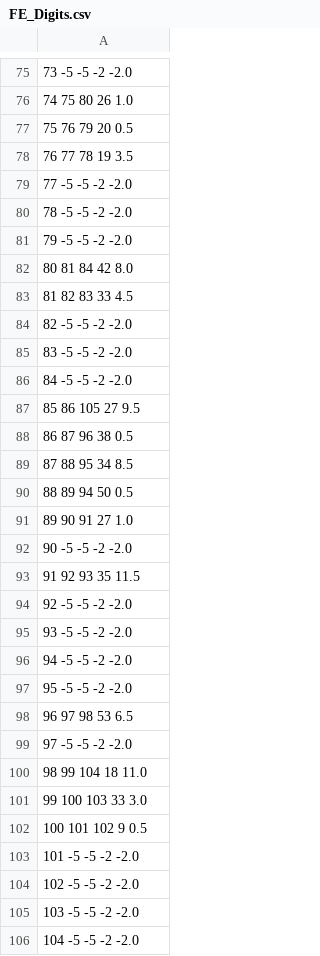
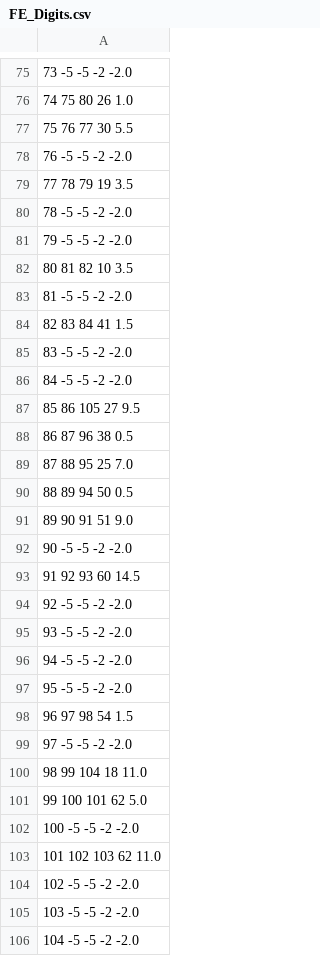
Before and after one commit to KiranVishal/SADDCTree-FPGA, a CSV file: FeatureExtractor/FE_Digits.csv, drawn as a sheet; only a part is shown, gaps mark what is left out; the diff covers the shown part only; the diff names each change by its address in the sheet, - before the commit and + after, or states it on an @@ line.

```diff
--- a/FeatureExtractor/FE_Digits.csv
+++ b/FeatureExtractor/FE_Digits.csv
-A77: 75 76 79 20 0.5
+A77: 75 76 77 30 5.5
-A78: 76 77 78 19 3.5
+A78: 76 -5 -5 -2 -2.0
-A79: 77 -5 -5 -2 -2.0
+A79: 77 78 79 19 3.5
-A82: 80 81 84 42 8.0
+A82: 80 81 82 10 3.5
-A83: 81 82 83 33 4.5
+A83: 81 -5 -5 -2 -2.0
-A84: 82 -5 -5 -2 -2.0
+A84: 82 83 84 41 1.5
-A89: 87 88 95 34 8.5
+A89: 87 88 95 25 7.0
-A91: 89 90 91 27 1.0
+A91: 89 90 91 51 9.0
-A93: 91 92 93 35 11.5
+A93: 91 92 93 60 14.5
-A98: 96 97 98 53 6.5
+A98: 96 97 98 54 1.5
-A101: 99 100 103 33 3.0
+A101: 99 100 101 62 5.0
-A102: 100 101 102 9 0.5
+A102: 100 -5 -5 -2 -2.0
-A103: 101 -5 -5 -2 -2.0
+A103: 101 102 103 62 11.0
```
Also changed, not shown: 72 edited cells elsewhere in this file, 12 other files.
